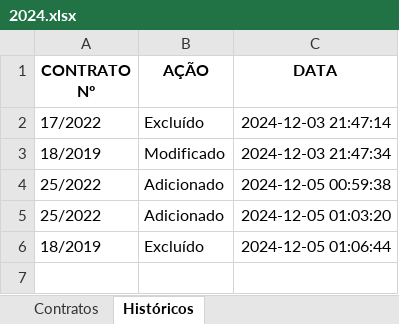
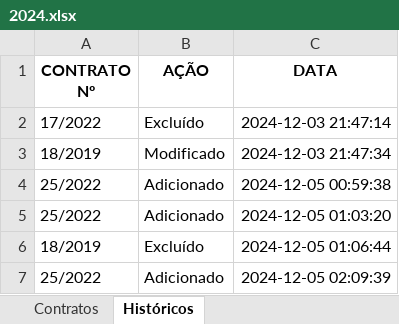
Before and after one commit to Gilmar-Alexandre/Work-Streamlit, an Excel workbook: Work-Dash/planilhas/2024.xlsx, sheet Históricos, drawn as a sheet; values as stored, in another font and other column widths than the file's, no borders; the diff names each change by its address in the sheet, - before the commit and + after, or states it on an @@ line.

```diff
--- a/Work-Dash/planilhas/2024.xlsx (sheet Históricos)
+++ b/Work-Dash/planilhas/2024.xlsx (sheet Históricos)
+row 7: 25/2022 | Adicionado | 2024-12-05 02:09:39
```
Also changed, not shown: sheet Contratos, 1 other file.
